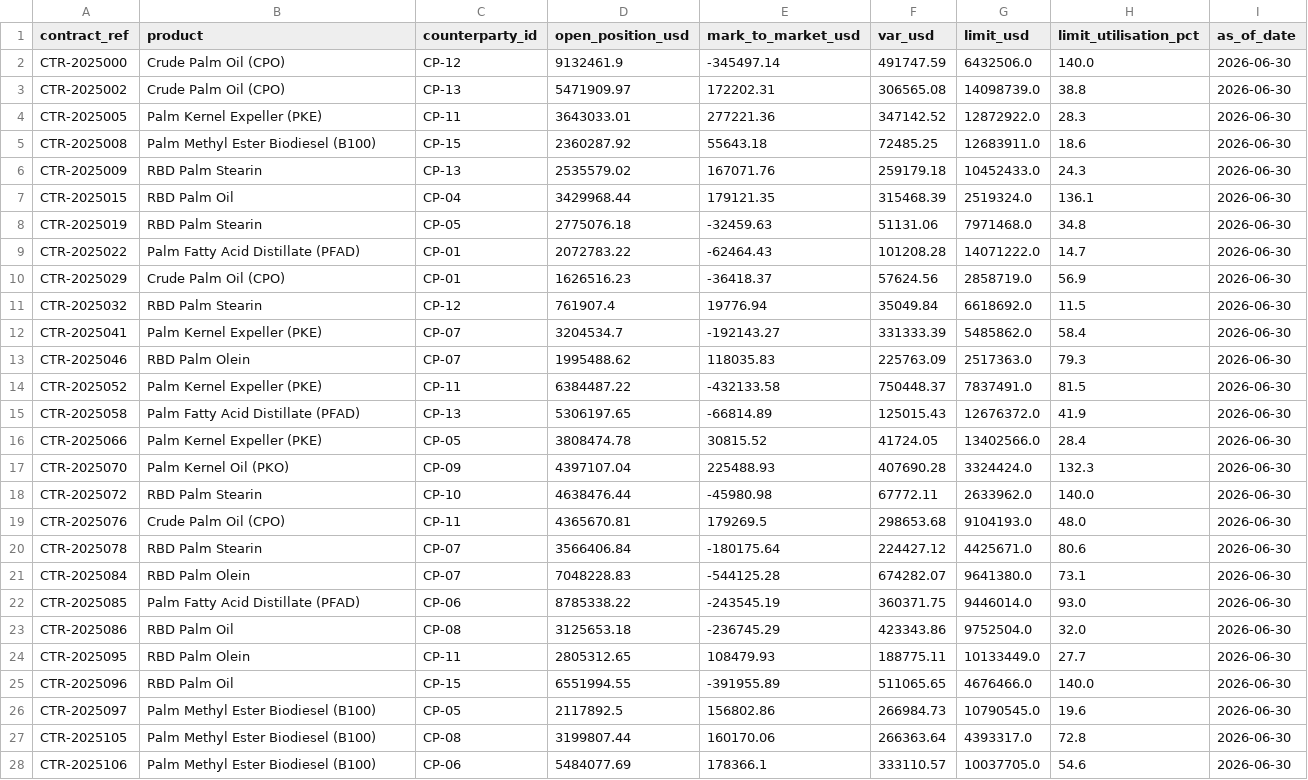
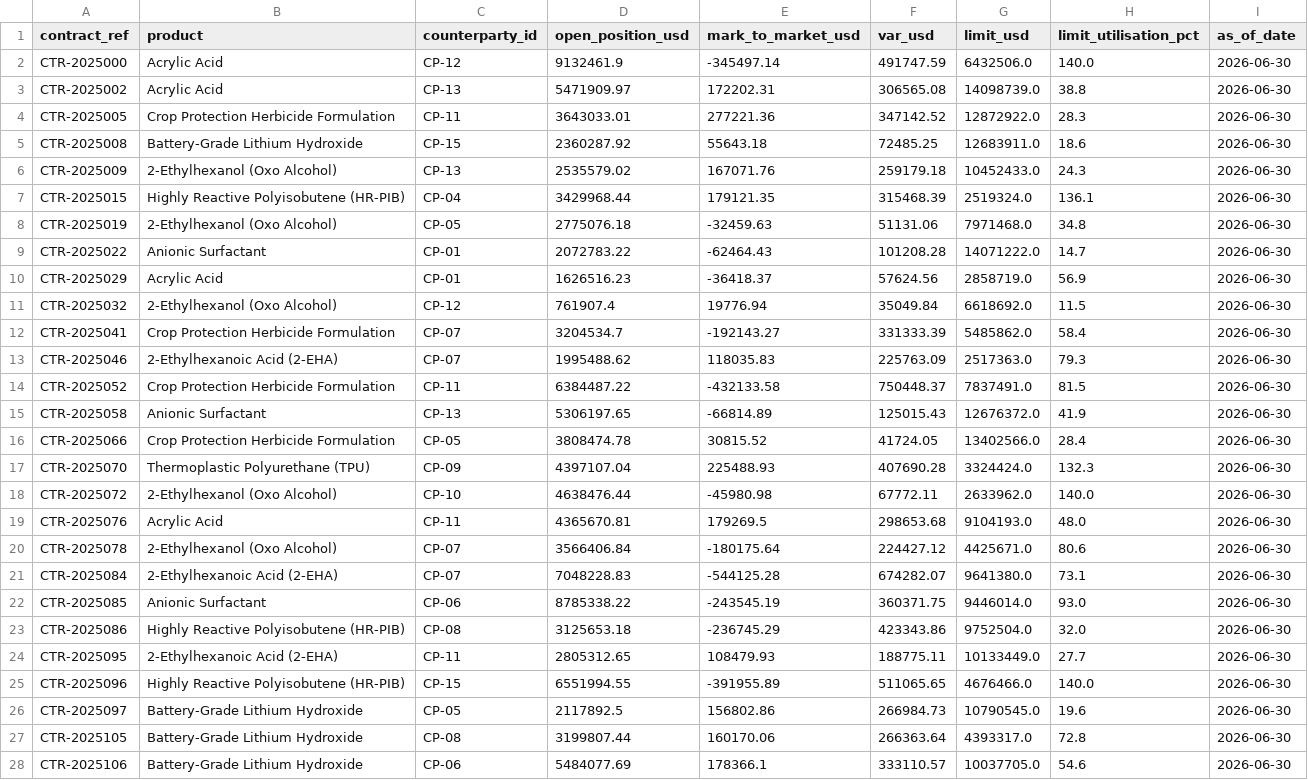
Before and after one commit to haniwork/custom_analytics, a CSV file: data/bronze/risk_position_rave_extract.csv, drawn as a sheet; only a part is shown; the diff covers the shown part only.

```diff
--- a/data/bronze/risk_position_rave_extract.csv
+++ b/data/bronze/risk_position_rave_extract.csv
@@ -1,28 +1,28 @@
 contract_ref,product,counterparty_id,open_position_usd,mark_to_market_usd,var_usd,limit_usd,limit_utilisation_pct,as_of_date
-CTR-2025000,Crude Palm Oil (CPO),CP-12,9132461.9,-345497.14,491747.59,6432506.0,140.0,2026-06-30
-CTR-2025002,Crude Palm Oil (CPO),CP-13,5471909.97,172202.31,306565.08,14098739.0,38.8,2026-06-30
-CTR-2025005,Palm Kernel Expeller (PKE),CP-11,3643033.01,277221.36,347142.52,12872922.0,28.3,2026-06-30
-CTR-2025008,Palm Methyl Ester Biodiesel (B100),CP-15,2360287.92,55643.18,72485.25,12683911.0,18.6,2026-06-30
-CTR-2025009,RBD Palm Stearin,CP-13,2535579.02,167071.76,259179.18,10452433.0,24.3,2026-06-30
-CTR-2025015,RBD Palm Oil,CP-04,3429968.44,179121.35,315468.39,2519324.0,136.1,2026-06-30
-CTR-2025019,RBD Palm Stearin,CP-05,2775076.18,-32459.63,51131.06,7971468.0,34.8,2026-06-30
-CTR-2025022,Palm Fatty Acid Distillate (PFAD),CP-01,2072783.22,-62464.43,101208.28,14071222.0,14.7,2026-06-30
-CTR-2025029,Crude Palm Oil (CPO),CP-01,1626516.23,-36418.37,57624.56,2858719.0,56.9,2026-06-30
-CTR-2025032,RBD Palm Stearin,CP-12,761907.4,19776.94,35049.84,6618692.0,11.5,2026-06-30
-CTR-2025041,Palm Kernel Expeller (PKE),CP-07,3204534.7,-192143.27,331333.39,5485862.0,58.4,2026-06-30
-CTR-2025046,RBD Palm Olein,CP-07,1995488.62,118035.83,225763.09,2517363.0,79.3,2026-06-30
-CTR-2025052,Palm Kernel Expeller (PKE),CP-11,6384487.22,-432133.58,750448.37,7837491.0,81.5,2026-06-30
-CTR-2025058,Palm Fatty Acid Distillate (PFAD),CP-13,5306197.65,-66814.89,125015.43,12676372.0,41.9,2026-06-30
-CTR-2025066,Palm Kernel Expeller (PKE),CP-05,3808474.78,30815.52,41724.05,13402566.0,28.4,2026-06-30
-CTR-2025070,Palm Kernel Oil (PKO),CP-09,4397107.04,225488.93,407690.28,3324424.0,132.3,2026-06-30
-CTR-2025072,RBD Palm Stearin,CP-10,4638476.44,-45980.98,67772.11,2633962.0,140.0,2026-06-30
-CTR-2025076,Crude Palm Oil (CPO),CP-11,4365670.81,179269.5,298653.68,9104193.0,48.0,2026-06-30
-CTR-2025078,RBD Palm Stearin,CP-07,3566406.84,-180175.64,224427.12,4425671.0,80.6,2026-06-30
-CTR-2025084,RBD Palm Olein,CP-07,7048228.83,-544125.28,674282.07,9641380.0,73.1,2026-06-30
-CTR-2025085,Palm Fatty Acid Distillate (PFAD),CP-06,8785338.22,-243545.19,360371.75,9446014.0,93.0,2026-06-30
-CTR-2025086,RBD Palm Oil,CP-08,3125653.18,-236745.29,423343.86,9752504.0,32.0,2026-06-30
-CTR-2025095,RBD Palm Olein,CP-11,2805312.65,108479.93,188775.11,10133449.0,27.7,2026-06-30
-CTR-2025096,RBD Palm Oil,CP-15,6551994.55,-391955.89,511065.65,4676466.0,140.0,2026-06-30
-CTR-2025097,Palm Methyl Ester Biodiesel (B100),CP-05,2117892.5,156802.86,266984.73,10790545.0,19.6,2026-06-30
-CTR-2025105,Palm Methyl Ester Biodiesel (B100),CP-08,3199807.44,160170.06,266363.64,4393317.0,72.8,2026-06-30
-CTR-2025106,Palm Methyl Ester Biodiesel (B100),CP-06,5484077.69,178366.1,333110.57,10037705.0,54.6,2026-06-30
+CTR-2025000,Acrylic Acid,CP-12,9132461.9,-345497.14,491747.59,6432506.0,140.0,2026-06-30
+CTR-2025002,Acrylic Acid,CP-13,5471909.97,172202.31,306565.08,14098739.0,38.8,2026-06-30
+CTR-2025005,Crop Protection Herbicide Formulation,CP-11,3643033.01,277221.36,347142.52,12872922.0,28.3,2026-06-30
+CTR-2025008,Battery-Grade Lithium Hydroxide,CP-15,2360287.92,55643.18,72485.25,12683911.0,18.6,2026-06-30
+CTR-2025009,2-Ethylhexanol (Oxo Alcohol),CP-13,2535579.02,167071.76,259179.18,10452433.0,24.3,2026-06-30
+CTR-2025015,Highly Reactive Polyisobutene (HR-PIB),CP-04,3429968.44,179121.35,315468.39,2519324.0,136.1,2026-06-30
+CTR-2025019,2-Ethylhexanol (Oxo Alcohol),CP-05,2775076.18,-32459.63,51131.06,7971468.0,34.8,2026-06-30
+CTR-2025022,Anionic Surfactant,CP-01,2072783.22,-62464.43,101208.28,14071222.0,14.7,2026-06-30
+CTR-2025029,Acrylic Acid,CP-01,1626516.23,-36418.37,57624.56,2858719.0,56.9,2026-06-30
+CTR-2025032,2-Ethylhexanol (Oxo Alcohol),CP-12,761907.4,19776.94,35049.84,6618692.0,11.5,2026-06-30
+CTR-2025041,Crop Protection Herbicide Formulation,CP-07,3204534.7,-192143.27,331333.39,5485862.0,58.4,2026-06-30
+CTR-2025046,2-Ethylhexanoic Acid (2-EHA),CP-07,1995488.62,118035.83,225763.09,2517363.0,79.3,2026-06-30
+CTR-2025052,Crop Protection Herbicide Formulation,CP-11,6384487.22,-432133.58,750448.37,7837491.0,81.5,2026-06-30
+CTR-2025058,Anionic Surfactant,CP-13,5306197.65,-66814.89,125015.43,12676372.0,41.9,2026-06-30
+CTR-2025066,Crop Protection Herbicide Formulation,CP-05,3808474.78,30815.52,41724.05,13402566.0,28.4,2026-06-30
+CTR-2025070,Thermoplastic Polyurethane (TPU),CP-09,4397107.04,225488.93,407690.28,3324424.0,132.3,2026-06-30
+CTR-2025072,2-Ethylhexanol (Oxo Alcohol),CP-10,4638476.44,-45980.98,67772.11,2633962.0,140.0,2026-06-30
+CTR-2025076,Acrylic Acid,CP-11,4365670.81,179269.5,298653.68,9104193.0,48.0,2026-06-30
+CTR-2025078,2-Ethylhexanol (Oxo Alcohol),CP-07,3566406.84,-180175.64,224427.12,4425671.0,80.6,2026-06-30
+CTR-2025084,2-Ethylhexanoic Acid (2-EHA),CP-07,7048228.83,-544125.28,674282.07,9641380.0,73.1,2026-06-30
+CTR-2025085,Anionic Surfactant,CP-06,8785338.22,-243545.19,360371.75,9446014.0,93.0,2026-06-30
+CTR-2025086,Highly Reactive Polyisobutene (HR-PIB),CP-08,3125653.18,-236745.29,423343.86,9752504.0,32.0,2026-06-30
+CTR-2025095,2-Ethylhexanoic Acid (2-EHA),CP-11,2805312.65,108479.93,188775.11,10133449.0,27.7,2026-06-30
+CTR-2025096,Highly Reactive Polyisobutene (HR-PIB),CP-15,6551994.55,-391955.89,511065.65,4676466.0,140.0,2026-06-30
+CTR-2025097,Battery-Grade Lithium Hydroxide,CP-05,2117892.5,156802.86,266984.73,10790545.0,19.6,2026-06-30
+CTR-2025105,Battery-Grade Lithium Hydroxide,CP-08,3199807.44,160170.06,266363.64,4393317.0,72.8,2026-06-30
+CTR-2025106,Battery-Grade Lithium Hydroxide,CP-06,5484077.69,178366.1,333110.57,10037705.0,54.6,2026-06-30
```
Also changed, not shown: 67 edited cells elsewhere in this file, data/bronze/trading_spot_extract.csv, data/gold/gold_trade_risk_score_detail.csv, 20 other files.
